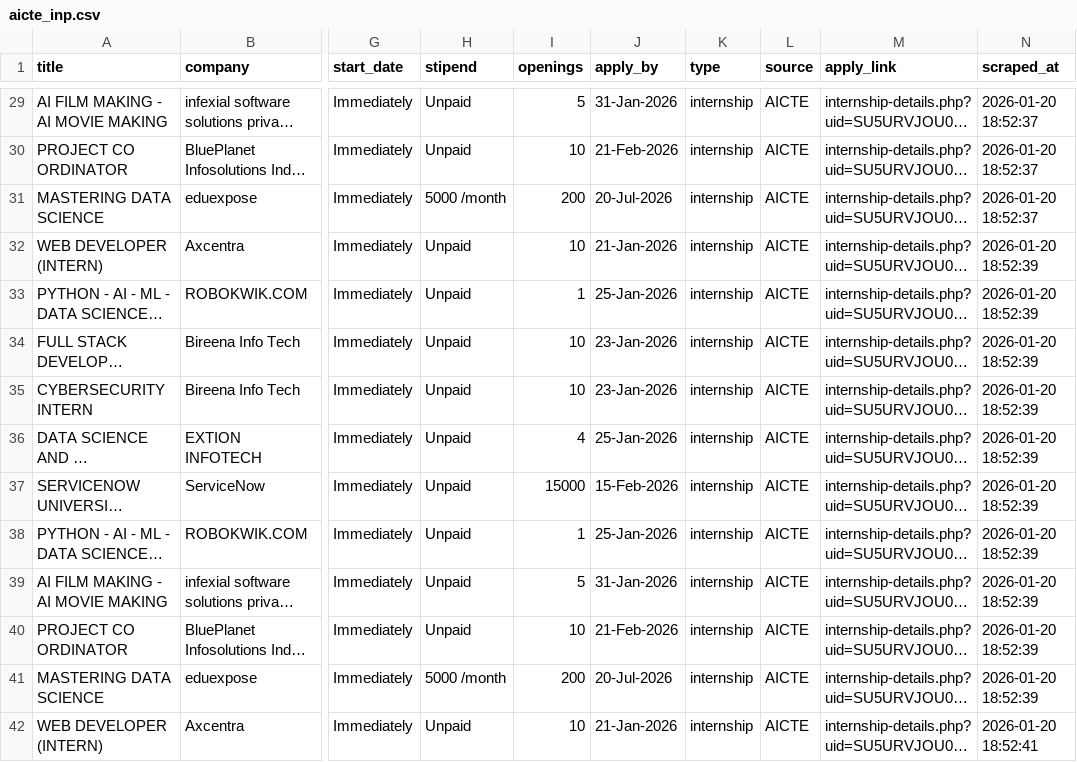
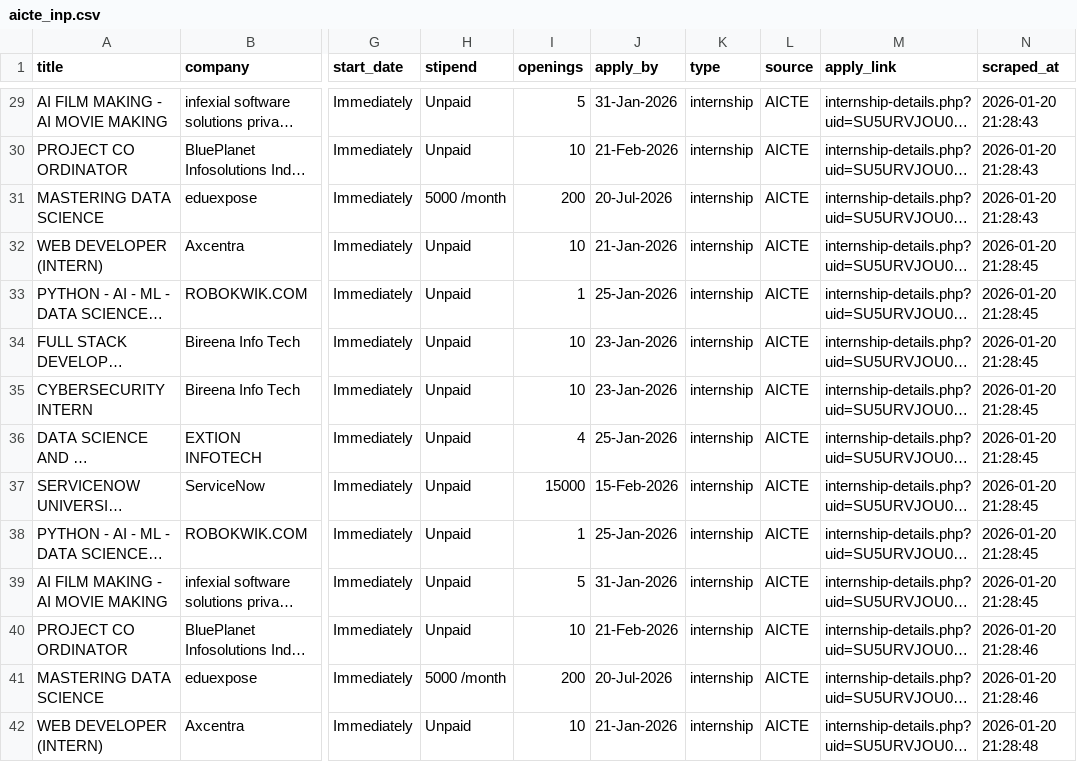
Before and after one commit to AyushParkhe/FinalYearProject, a CSV file: data/aicte_inp.csv, drawn as a sheet; only a part is shown, gaps mark what is left out; long unchanged cells end in …; the diff covers the shown part only; the diff names each change by its address in the sheet, - before the commit and + after, or states it on an @@ line.

```diff
--- a/data/aicte_inp.csv
+++ b/data/aicte_inp.csv
-N29:N31 (scraped_at): 2026-01-20 18:52:37
+N29:N31 (scraped_at): 2026-01-20 21:28:43
-N32:N39 (scraped_at): 2026-01-20 18:52:39
+N32:N39 (scraped_at): 2026-01-20 21:28:45
-N40:N41 (scraped_at): 2026-01-20 18:52:39
+N40:N41 (scraped_at): 2026-01-20 21:28:46
-N42 (scraped_at): 2026-01-20 18:52:41
+N42 (scraped_at): 2026-01-20 21:28:48
```
Also changed, not shown: 86 edited cells elsewhere in this file.
